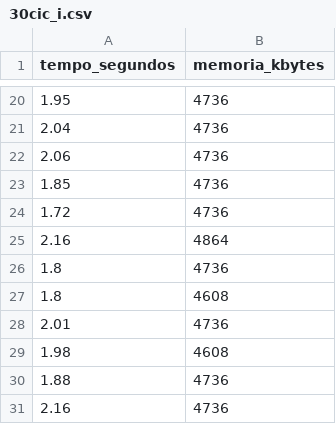
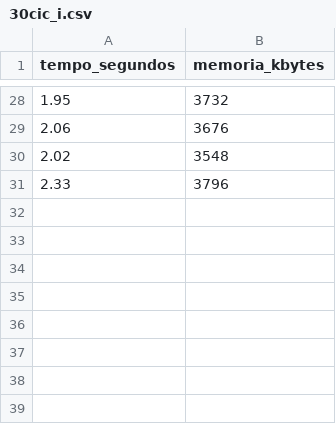
Before and after one commit to MagoDaZueira/MAC0422-EPs, a CSV file: EP2/resultados/30cic_i.csv, drawn as a sheet; only a part is shown, gaps mark what is left out; the diff covers the shown part only.

```diff
--- a/EP2/resultados/30cic_i.csv
+++ b/EP2/resultados/30cic_i.csv
@@ -20,12 +28,4 @@ tempo_segundos,memoria_kbytes
-1.95,4736
-2.04,4736
-2.06,4736
-1.85,4736
-1.72,4736
-2.16,4864
-1.8,4736
-1.8,4608
-2.01,4736
-1.98,4608
-1.88,4736
-2.16,4736
+1.95,3732
+2.06,3676
+2.02,3548
+2.33,3796
```
Also changed, not shown: 25 added rows, 17 removed rows and 1 edited cell elsewhere in this file, EP2/resultados/150cic_e.csv, EP2/resultados/150cic_i.csv, 45 other files.
